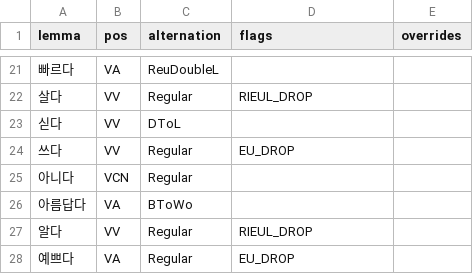
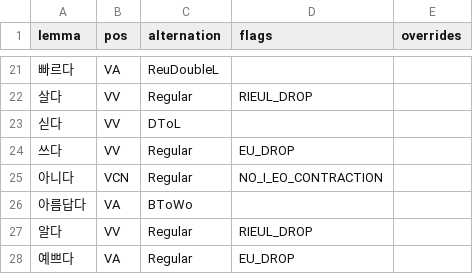
Before and after one commit to SeokminHong/kfind, a TSV file: data/lexicon/predicates.tsv, drawn as a sheet; only a part is shown, gaps mark what is left out.

```diff
--- a/data/lexicon/predicates.tsv
+++ b/data/lexicon/predicates.tsv
@@ -24,3 +24,3 @@ lemma	pos	alternation	flags	overrides
 쓰다	VV	Regular	EU_DROP	
-아니다	VCN	Regular		
+아니다	VCN	Regular	NO_I_EO_CONTRACTION	
 아름답다	VA	BToWo		
```
Also changed, not shown: 10 other files.
